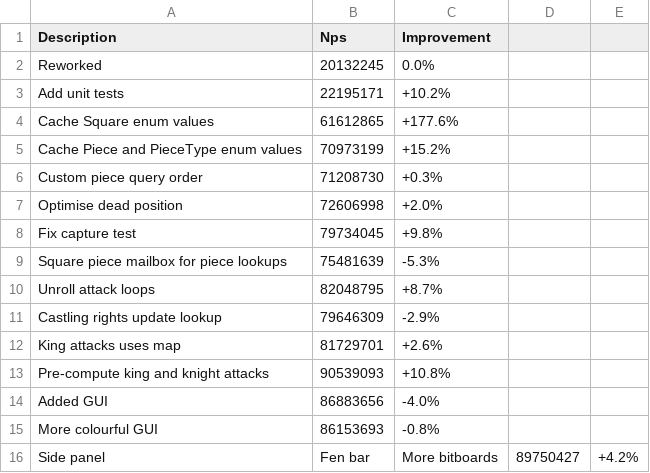
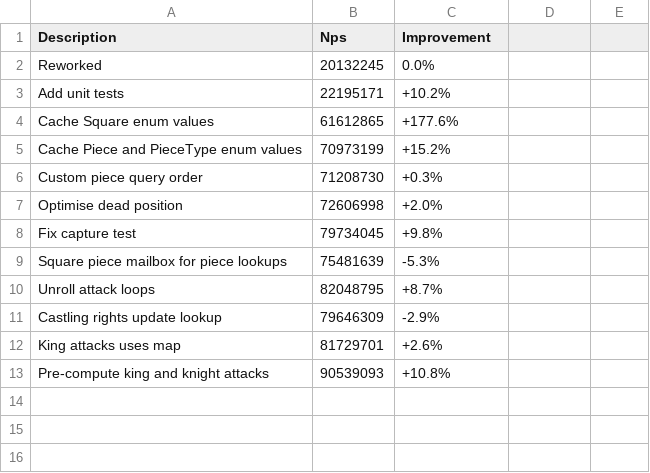
Before and after one commit to piggottdev/stockpig, a CSV file: .github/perft_log.csv, drawn as a sheet.

```diff
--- a/.github/perft_log.csv
+++ b/.github/perft_log.csv
@@ -13,4 +13 @@ King attacks uses map,81729701,+2.6%
 Pre-compute king and knight attacks,90539093,+10.8%
-Added GUI,86883656,-4.0%
-More colourful GUI,86153693,-0.8%
-Side panel, Fen bar, More bitboards,89750427,+4.2%
```
Also changed, not shown: 5 other files.
